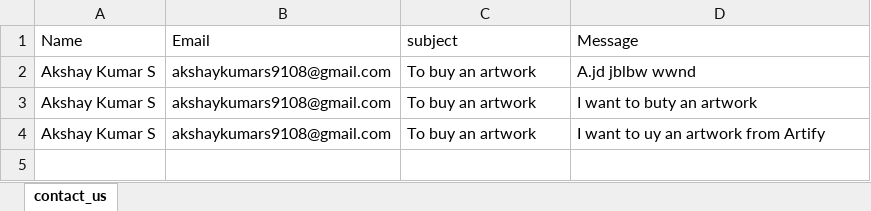
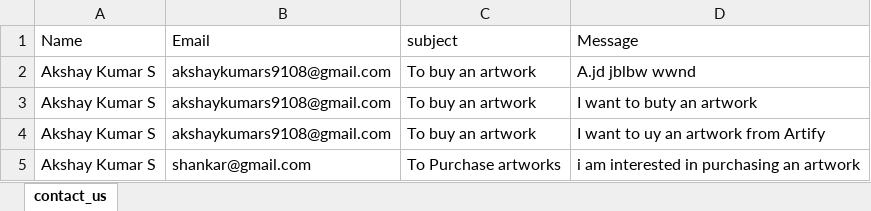
Before and after one commit to Hanamaraddi17/Artify, an Excel workbook: Backend/data/contact_us.xlsx, sheet contact_us, drawn as a sheet; values as stored, in another font and other column widths than the file's, no borders; the diff names each change by its address in the sheet, - before the commit and + after, or states it on an @@ line.

```diff
--- a/Backend/data/contact_us.xlsx (sheet contact_us)
+++ b/Backend/data/contact_us.xlsx (sheet contact_us)
+row 5: Akshay Kumar S | shankar@gmail.com | To Purchase artworks | i am interested in purchasing an artwork
```
Also changed, not shown: 19 other files.
